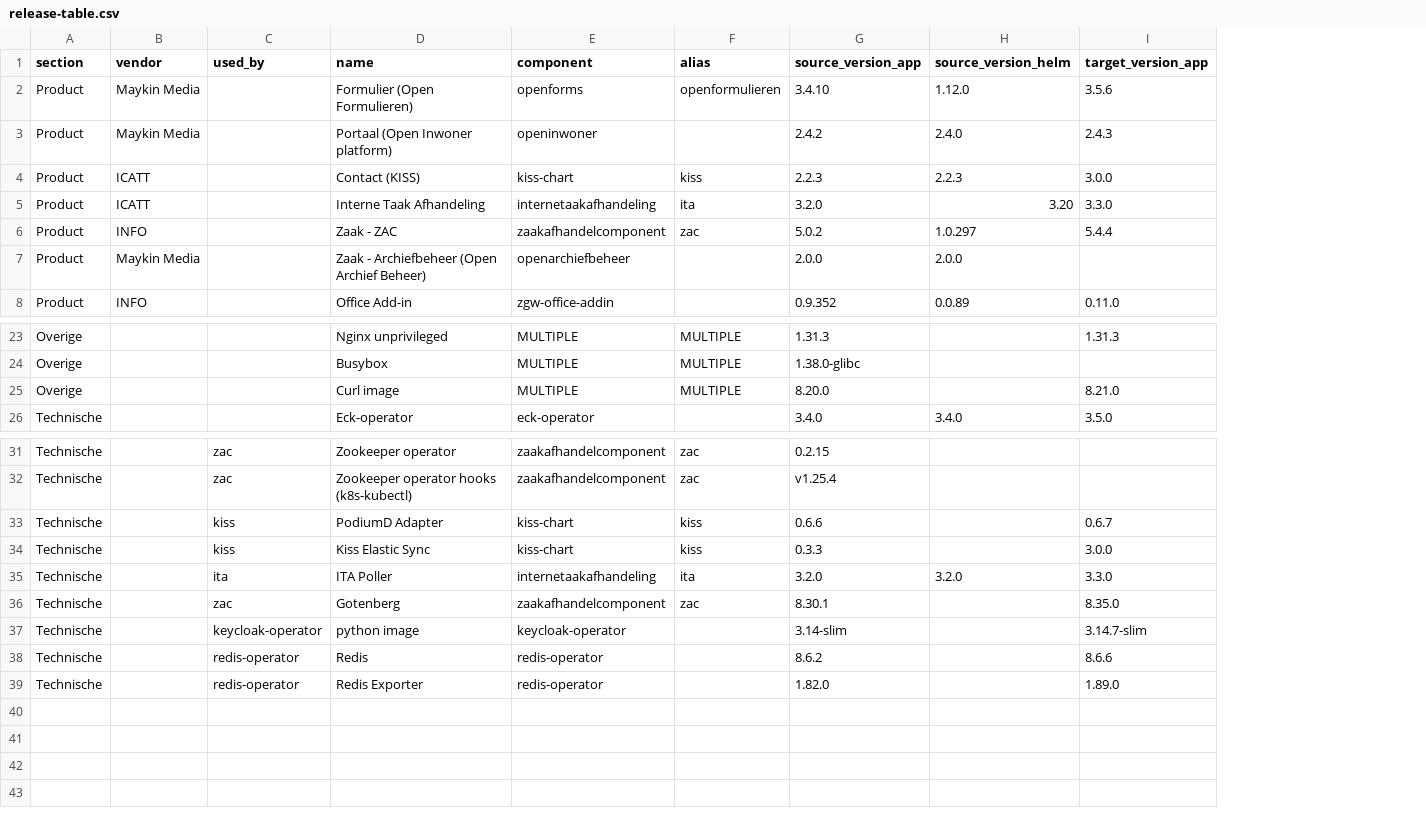
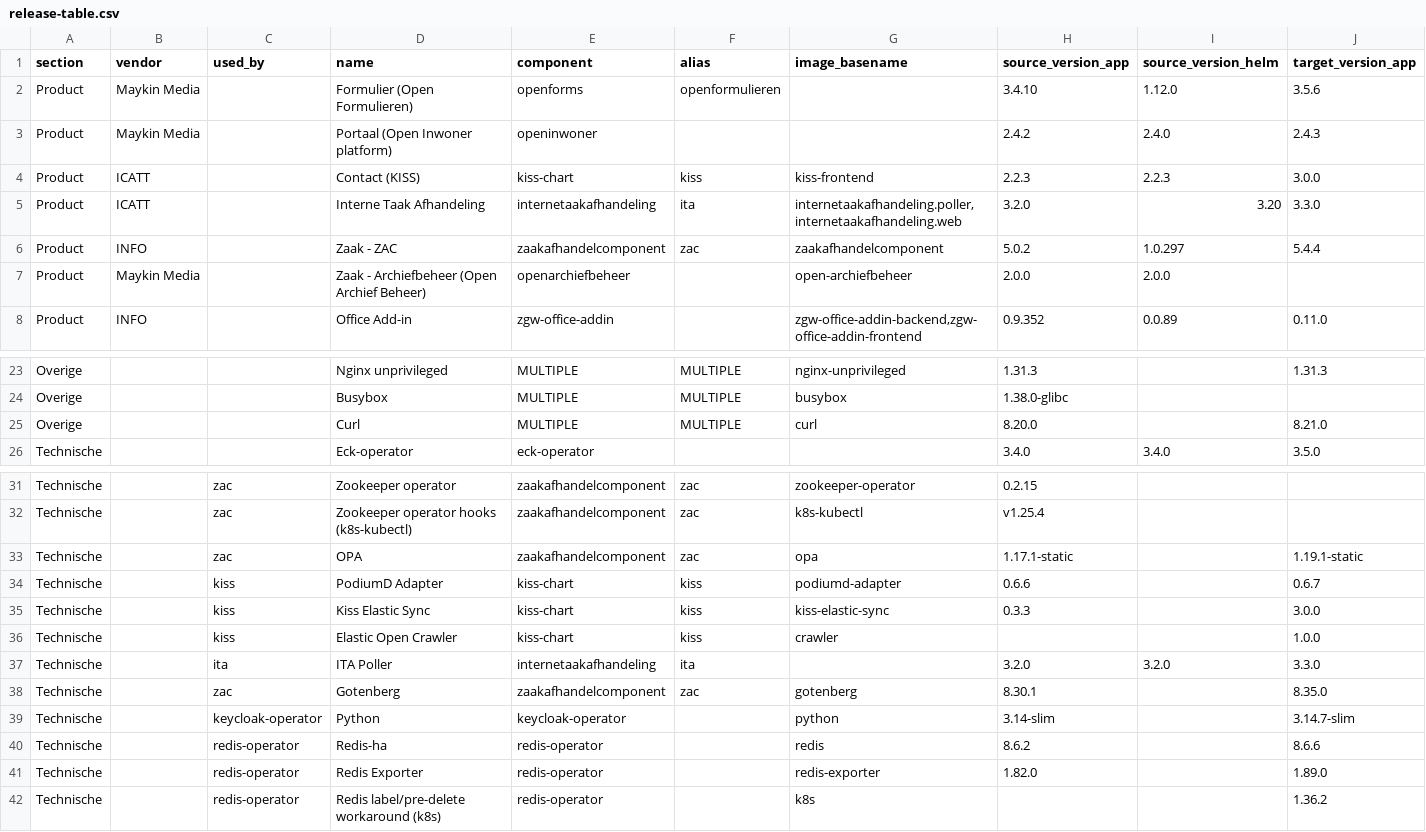
Before and after one commit to Dimpact-Samenwerking/helm-charts, a CSV file: charts/podiumd/release-table.csv, drawn as a sheet; only a part is shown, gaps mark what is left out; addresses are those after the commit; rows hold the shown columns only; the diff names each change by its address in the sheet, - before the commit and + after, or states it on an @@ line.

Commit message:
fix(podiumd): align redis-ha k8s helper images, regenerate table+docs
redis-operator.redis-ha.preDeleteJob was stuck on alpine/k8s 1.33.10
(the long-standing chart default, unchanged since 4.6.x) while
labelMasterCronJob had been bumped to 1.36.2 via Renovate — real drift
between two jobs using the exact same helper image, and the digest-less
preDeleteJob pin was also invisible to the image-digests duplicate/drift
check. Aligned both to 1.36.2 via a shared local anchor
(&redisHaK8sImage) scoped to redis-operator's own block — not
global.images, since this image isn't actually shared across
components, just within this one.

release-table.csv regenerated from Confluence: Redis's k8s helper
images now tracked as their own row (was previously an unclaimed
leftover on the Redis Operator primary row); README.md regenerated via
helm-docs to match.

```diff
--- a/charts/podiumd/release-table.csv
+++ b/charts/podiumd/release-table.csv
+column G (image_basename), rows 4-8: kiss-frontend | internetaakafhandeling.poller,internetaakafhandeling.web | zaakafhandelcomponent | open-archiefbeheer | zgw-office-addin-backend,zgw-office-addin-frontend; rows 23-25: nginx-unprivileged | busybox | curl; rows 31-32: zookeeper-operator | k8s-kubectl; rows 34-35: podiumd-adapter | kiss-elastic-sync; rows 38-41: gotenberg | python | redis | redis-exporter
-D25 (name): Curl image
+D25 (name): Curl
+row 33: Technische |  | zac | OPA | zaakafhandelcomponent | zac | opa | 1.17.1-static |  | 1.19.1-static
+row 36: Technische |  | kiss | Elastic Open Crawler | kiss-chart | kiss | crawler |  |  | 1.0.0
-D39 (name): python image
+D39 (name): Python
-D40 (name): Redis
+D40 (name): Redis-ha
+row 42: Technische |  | redis-operator | Redis label/pre-delete workaround (k8s) | redis-operator |  | k8s |  |  | 1.36.2
```
Also changed, not shown: 2 other files.
